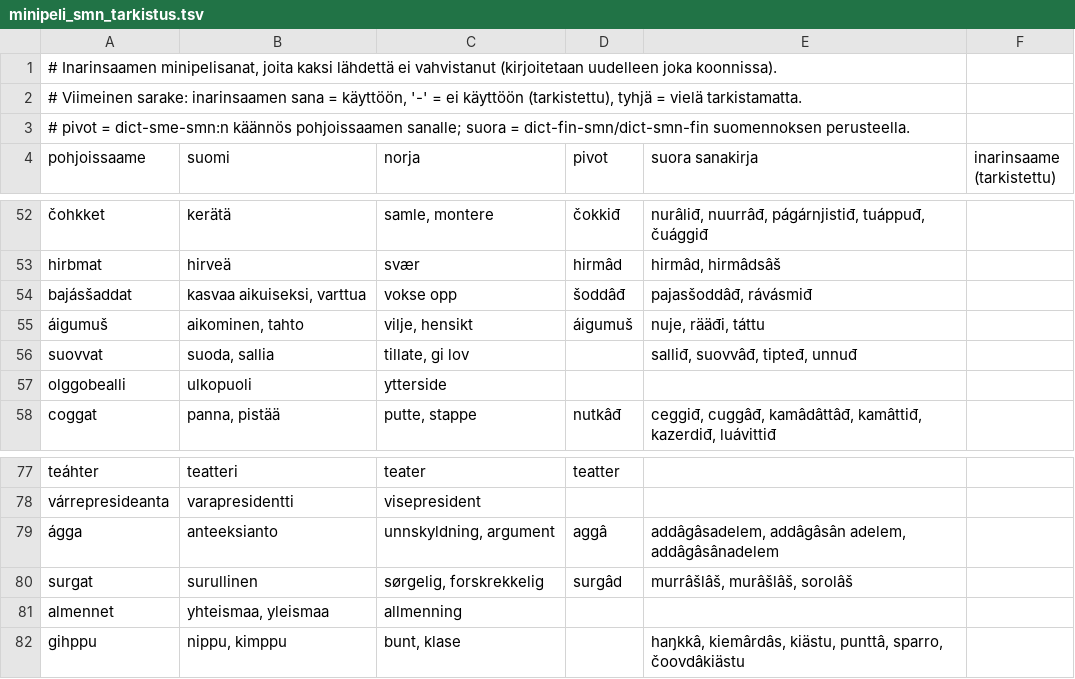
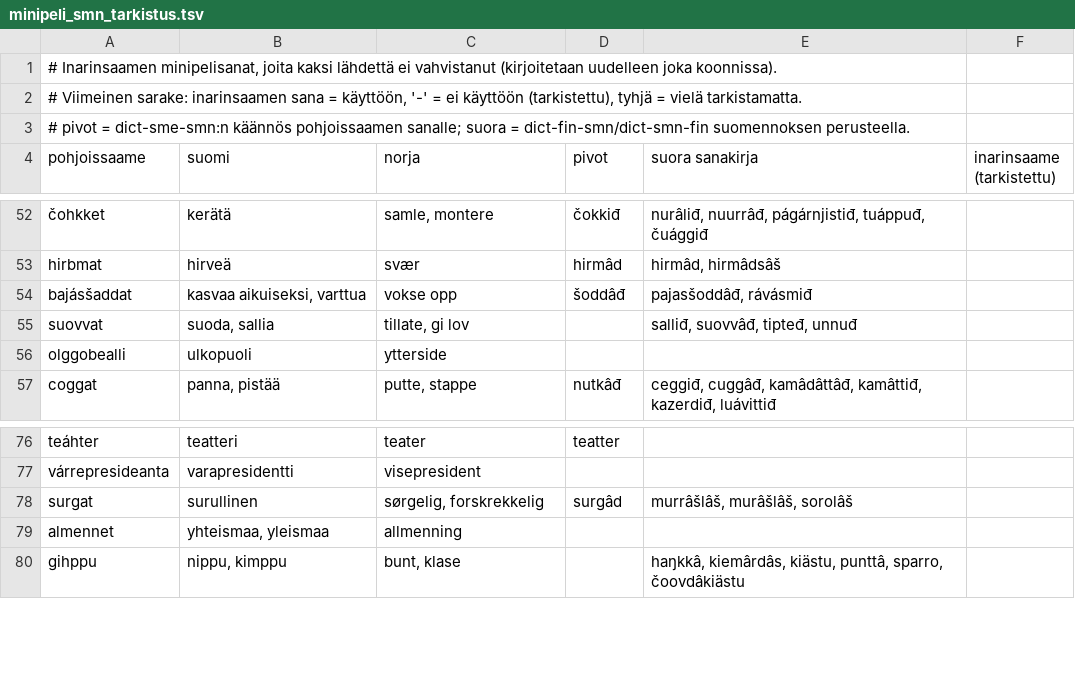
Before and after one commit to sombyduodji/satni-fst, a TSV file: minipeli_smn_tarkistus.tsv, drawn as a sheet; only a part is shown, gaps mark what is left out; the diff names each change by its address in the sheet, - before the commit and + after, or states it on an @@ line.

```diff
--- a/minipeli_smn_tarkistus.tsv
+++ b/minipeli_smn_tarkistus.tsv
-row 55: áigumuš | aikominen, tahto | vilje, hensikt | áigumuš | nuje, rääđi, táttu
-row 79: ágga | anteeksianto | unnskyldning, argument | aggâ | addâgâsadelem, addâgâsân adelem, addâgâsânadelem
```
